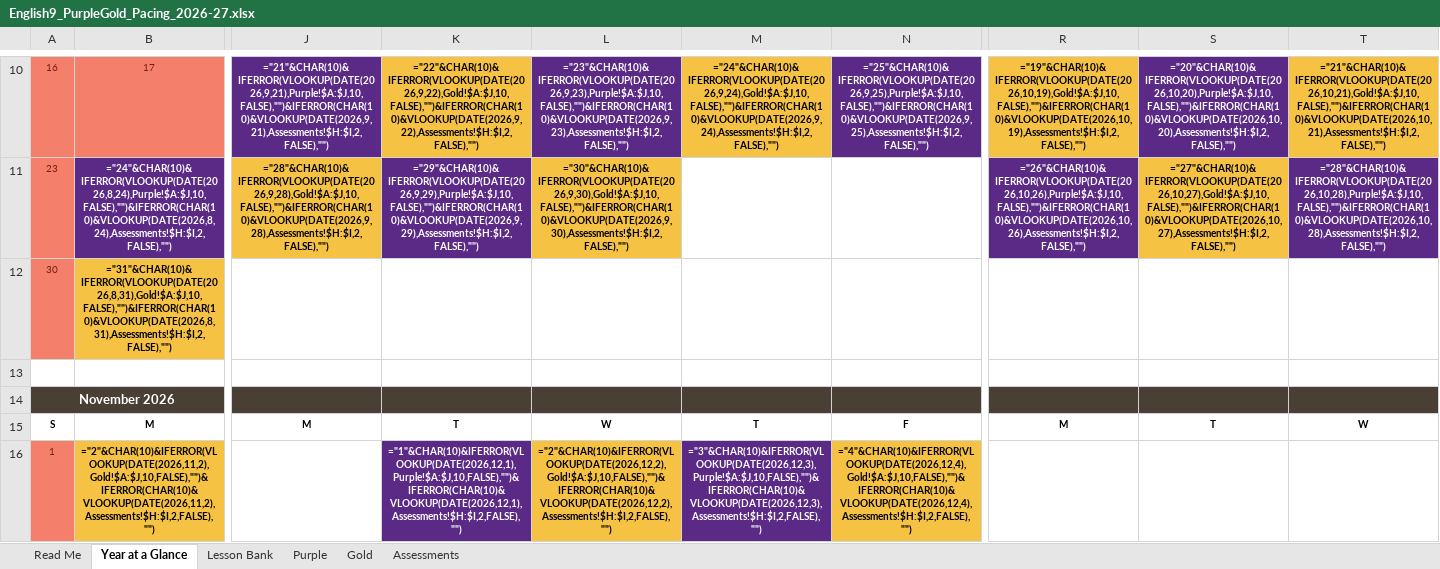
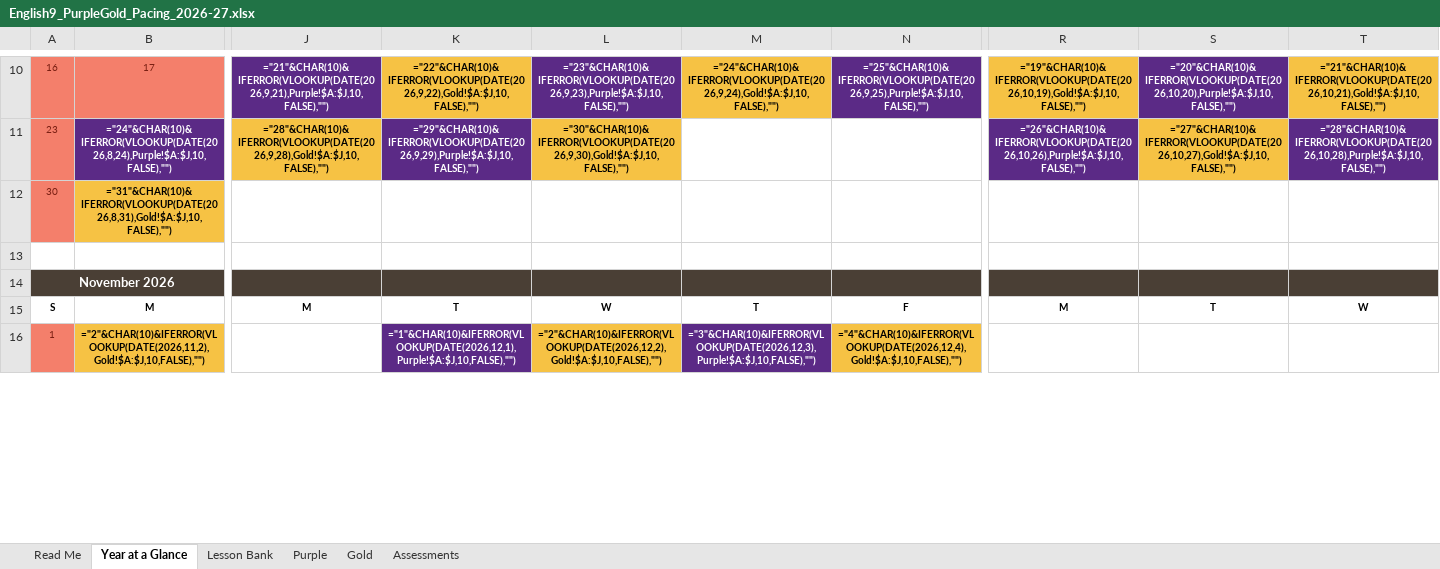
Before and after one commit to stumpgreg-ops/Sol-s-Labyrinth-VA-Chem, an Excel workbook: english9-pacing/English9_PurpleGold_Pacing_2026-27.xlsx, sheet Year at a Glance, drawn as a sheet; only a part is shown, gaps mark what is left out; values as stored, in another font and other column widths than the file's, no borders; formulas without a stored value are shown as written; the diff covers the shown part only; the diff names each change by its address in the sheet, - before the commit and + after, or states it on an @@ line.

```diff
--- a/english9-pacing/English9_PurpleGold_Pacing_2026-27.xlsx (sheet Year at a Glance)
+++ b/english9-pacing/English9_PurpleGold_Pacing_2026-27.xlsx (sheet Year at a Glance)
-J10: ="21"&CHAR(10)&IFERROR(VLOOKUP(DATE(2026,9,21),Purple!$A:$J,10,FALSE),"")&IFERROR(CHAR(10)&VLOOKUP(DATE(2026,9,21),Assessments!$H:$I,2,FALSE),"")
+J10: ="21"&CHAR(10)&IFERROR(VLOOKUP(DATE(2026,9,21),Purple!$A:$J,10,FALSE),"")
-K10: ="22"&CHAR(10)&IFERROR(VLOOKUP(DATE(2026,9,22),Gold!$A:$J,10,FALSE),"")&IFERROR(CHAR(10)&VLOOKUP(DATE(2026,9,22),Assessments!$H:$I,2,FALSE),"")
+K10: ="22"&CHAR(10)&IFERROR(VLOOKUP(DATE(2026,9,22),Gold!$A:$J,10,FALSE),"")
-L10: ="23"&CHAR(10)&IFERROR(VLOOKUP(DATE(2026,9,23),Purple!$A:$J,10,FALSE),"")&IFERROR(CHAR(10)&VLOOKUP(DATE(2026,9,23),Assessments!$H:$I,2,FALSE),"")
+L10: ="23"&CHAR(10)&IFERROR(VLOOKUP(DATE(2026,9,23),Purple!$A:$J,10,FALSE),"")
-M10: ="24"&CHAR(10)&IFERROR(VLOOKUP(DATE(2026,9,24),Gold!$A:$J,10,FALSE),"")&IFERROR(CHAR(10)&VLOOKUP(DATE(2026,9,24),Assessments!$H:$I,2,FALSE),"")
+M10: ="24"&CHAR(10)&IFERROR(VLOOKUP(DATE(2026,9,24),Gold!$A:$J,10,FALSE),"")
-N10: ="25"&CHAR(10)&IFERROR(VLOOKUP(DATE(2026,9,25),Purple!$A:$J,10,FALSE),"")&IFERROR(CHAR(10)&VLOOKUP(DATE(2026,9,25),Assessments!$H:$I,2,FALSE),"")
+N10: ="25"&CHAR(10)&IFERROR(VLOOKUP(DATE(2026,9,25),Purple!$A:$J,10,FALSE),"")
-R10: ="19"&CHAR(10)&IFERROR(VLOOKUP(DATE(2026,10,19),Gold!$A:$J,10,FALSE),"")&IFERROR(CHAR(10)&VLOOKUP(DATE(2026,10,19),Assessments!$H:$I,2,FALSE),"")
+R10: ="19"&CHAR(10)&IFERROR(VLOOKUP(DATE(2026,10,19),Gold!$A:$J,10,FALSE),"")
-S10: ="20"&CHAR(10)&IFERROR(VLOOKUP(DATE(2026,10,20),Purple!$A:$J,10,FALSE),"")&IFERROR(CHAR(10)&VLOOKUP(DATE(2026,10,20),Assessments!$H:$I,2,FALSE),"")
+S10: ="20"&CHAR(10)&IFERROR(VLOOKUP(DATE(2026,10,20),Purple!$A:$J,10,FALSE),"")
-T10: ="21"&CHAR(10)&IFERROR(VLOOKUP(DATE(2026,10,21),Gold!$A:$J,10,FALSE),"")&IFERROR(CHAR(10)&VLOOKUP(DATE(2026,10,21),Assessments!$H:$I,2,FALSE),"")
+T10: ="21"&CHAR(10)&IFERROR(VLOOKUP(DATE(2026,10,21),Gold!$A:$J,10,FALSE),"")
-B11: ="24"&CHAR(10)&IFERROR(VLOOKUP(DATE(2026,8,24),Purple!$A:$J,10,FALSE),"")&IFERROR(CHAR(10)&VLOOKUP(DATE(2026,8,24),Assessments!$H:$I,2,FALSE),"")
+B11: ="24"&CHAR(10)&IFERROR(VLOOKUP(DATE(2026,8,24),Purple!$A:$J,10,FALSE),"")
-J11: ="28"&CHAR(10)&IFERROR(VLOOKUP(DATE(2026,9,28),Gold!$A:$J,10,FALSE),"")&IFERROR(CHAR(10)&VLOOKUP(DATE(2026,9,28),Assessments!$H:$I,2,FALSE),"")
+J11: ="28"&CHAR(10)&IFERROR(VLOOKUP(DATE(2026,9,28),Gold!$A:$J,10,FALSE),"")
-K11: ="29"&CHAR(10)&IFERROR(VLOOKUP(DATE(2026,9,29),Purple!$A:$J,10,FALSE),"")&IFERROR(CHAR(10)&VLOOKUP(DATE(2026,9,29),Assessments!$H:$I,2,FALSE),"")
+K11: ="29"&CHAR(10)&IFERROR(VLOOKUP(DATE(2026,9,29),Purple!$A:$J,10,FALSE),"")
-L11: ="30"&CHAR(10)&IFERROR(VLOOKUP(DATE(2026,9,30),Gold!$A:$J,10,FALSE),"")&IFERROR(CHAR(10)&VLOOKUP(DATE(2026,9,30),Assessments!$H:$I,2,FALSE),"")
+L11: ="30"&CHAR(10)&IFERROR(VLOOKUP(DATE(2026,9,30),Gold!$A:$J,10,FALSE),"")
-R11: ="26"&CHAR(10)&IFERROR(VLOOKUP(DATE(2026,10,26),Purple!$A:$J,10,FALSE),"")&IFERROR(CHAR(10)&VLOOKUP(DATE(2026,10,26),Assessments!$H:$I,2,FALSE),"")
+R11: ="26"&CHAR(10)&IFERROR(VLOOKUP(DATE(2026,10,26),Purple!$A:$J,10,FALSE),"")
-S11: ="27"&CHAR(10)&IFERROR(VLOOKUP(DATE(2026,10,27),Gold!$A:$J,10,FALSE),"")&IFERROR(CHAR(10)&VLOOKUP(DATE(2026,10,27),Assessments!$H:$I,2,FALSE),"")
+S11: ="27"&CHAR(10)&IFERROR(VLOOKUP(DATE(2026,10,27),Gold!$A:$J,10,FALSE),"")
-T11: ="28"&CHAR(10)&IFERROR(VLOOKUP(DATE(2026,10,28),Purple!$A:$J,10,FALSE),"")&IFERROR(CHAR(10)&VLOOKUP(DATE(2026,10,28),Assessments!$H:$I,2,FALSE),"")
+T11: ="28"&CHAR(10)&IFERROR(VLOOKUP(DATE(2026,10,28),Purple!$A:$J,10,FALSE),"")
-B12: ="31"&CHAR(10)&IFERROR(VLOOKUP(DATE(2026,8,31),Gold!$A:$J,10,FALSE),"")&IFERROR(CHAR(10)&VLOOKUP(DATE(2026,8,31),Assessments!$H:$I,2,FALSE),"")
+B12: ="31"&CHAR(10)&IFERROR(VLOOKUP(DATE(2026,8,31),Gold!$A:$J,10,FALSE),"")
-B16: ="2"&CHAR(10)&IFERROR(VLOOKUP(DATE(2026,11,2),Gold!$A:$J,10,FALSE),"")&IFERROR(CHAR(10)&VLOOKUP(DATE(2026,11,2),Assessments!$H:$I,2,FALSE),"")
+B16: ="2"&CHAR(10)&IFERROR(VLOOKUP(DATE(2026,11,2),Gold!$A:$J,10,FALSE),"")
-K16: ="1"&CHAR(10)&IFERROR(VLOOKUP(DATE(2026,12,1),Purple!$A:$J,10,FALSE),"")&IFERROR(CHAR(10)&VLOOKUP(DATE(2026,12,1),Assessments!$H:$I,2,FALSE),"")
+K16: ="1"&CHAR(10)&IFERROR(VLOOKUP(DATE(2026,12,1),Purple!$A:$J,10,FALSE),"")
-L16: ="2"&CHAR(10)&IFERROR(VLOOKUP(DATE(2026,12,2),Gold!$A:$J,10,FALSE),"")&IFERROR(CHAR(10)&VLOOKUP(DATE(2026,12,2),Assessments!$H:$I,2,FALSE),"")
+L16: ="2"&CHAR(10)&IFERROR(VLOOKUP(DATE(2026,12,2),Gold!$A:$J,10,FALSE),"")
-M16: ="3"&CHAR(10)&IFERROR(VLOOKUP(DATE(2026,12,3),Purple!$A:$J,10,FALSE),"")&IFERROR(CHAR(10)&VLOOKUP(DATE(2026,12,3),Assessments!$H:$I,2,FALSE),"")
+M16: ="3"&CHAR(10)&IFERROR(VLOOKUP(DATE(2026,12,3),Purple!$A:$J,10,FALSE),"")
-N16: ="4"&CHAR(10)&IFERROR(VLOOKUP(DATE(2026,12,4),Gold!$A:$J,10,FALSE),"")&IFERROR(CHAR(10)&VLOOKUP(DATE(2026,12,4),Assessments!$H:$I,2,FALSE),"")
+N16: ="4"&CHAR(10)&IFERROR(VLOOKUP(DATE(2026,12,4),Gold!$A:$J,10,FALSE),"")
```
Also changed, not shown: 157 edited cells elsewhere in this sheet, sheet Assessments, sheet Read Me, 1 other file.
